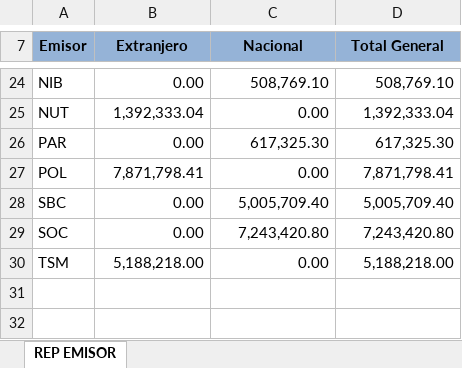
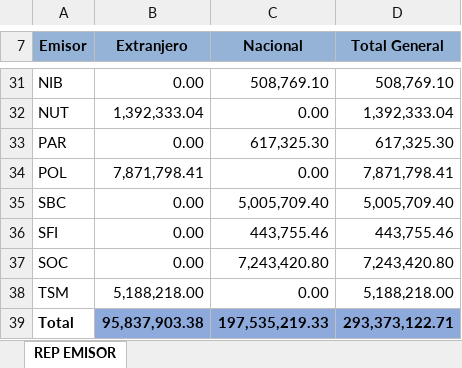
Before and after one commit to Navau/APSbackendNodeJS, an Excel workbook: reports/Valores por Emisor.xlsx, sheet REP EMISOR, drawn as a sheet; only a part is shown, gaps mark what is left out; values as stored, in another font and other column widths than the file's, no borders; the diff covers the shown part only; the diff names each change by its address in the sheet, - before the commit and + after, or states it on an @@ line.

```diff
--- a/reports/Valores por Emisor.xlsx (sheet REP EMISOR)
+++ b/reports/Valores por Emisor.xlsx (sheet REP EMISOR)
+row 36: SFI | 0.00 | 443,755.46 | 443,755.46
+row 39: Total | 95,837,903.38 | 197,535,219.33 | 293,373,122.71
```
Also changed, not shown: 7 added rows and 11 edited cells elsewhere in this sheet, reports/RIA TGN-BCB.xlsx, reports/cartera/Cartera Valorada.xlsx, 5 other files.
